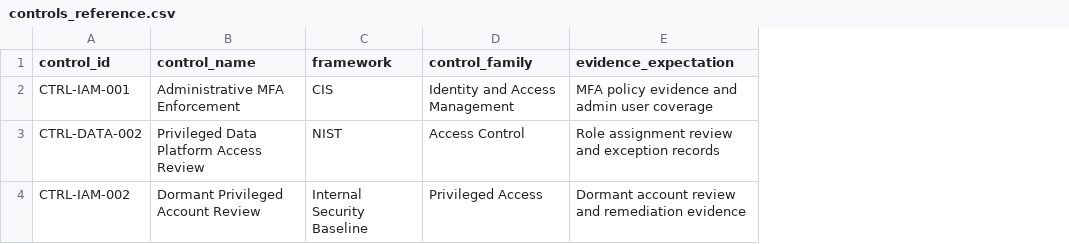
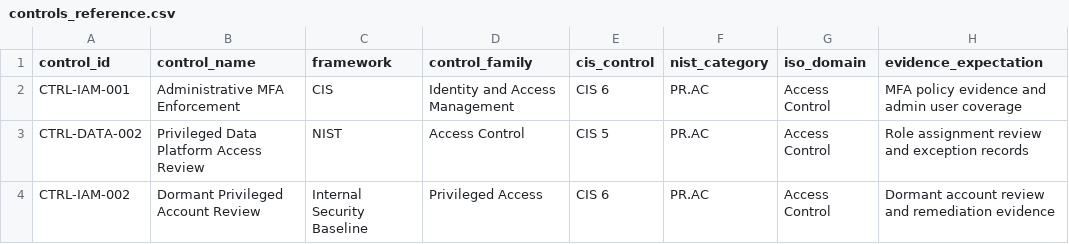
Before and after one commit to Ibraheemolasupogit/compliance-evidence-security-dashboard, a CSV file: data/reference/controls_reference.csv, drawn as a sheet; the diff names each change by its address in the sheet, - before the commit and + after, or states it on an @@ line.

```diff
--- a/data/reference/controls_reference.csv
+++ b/data/reference/controls_reference.csv
+column E (cis_control), rows 2-4: CIS 6 | CIS 5 | CIS 6
+column F (nist_category), rows 2-4: all PR.AC
+column G (iso_domain), rows 2-4: all Access Control
```
Also changed, not shown: outputs/unified_findings.csv, 17 other files.
